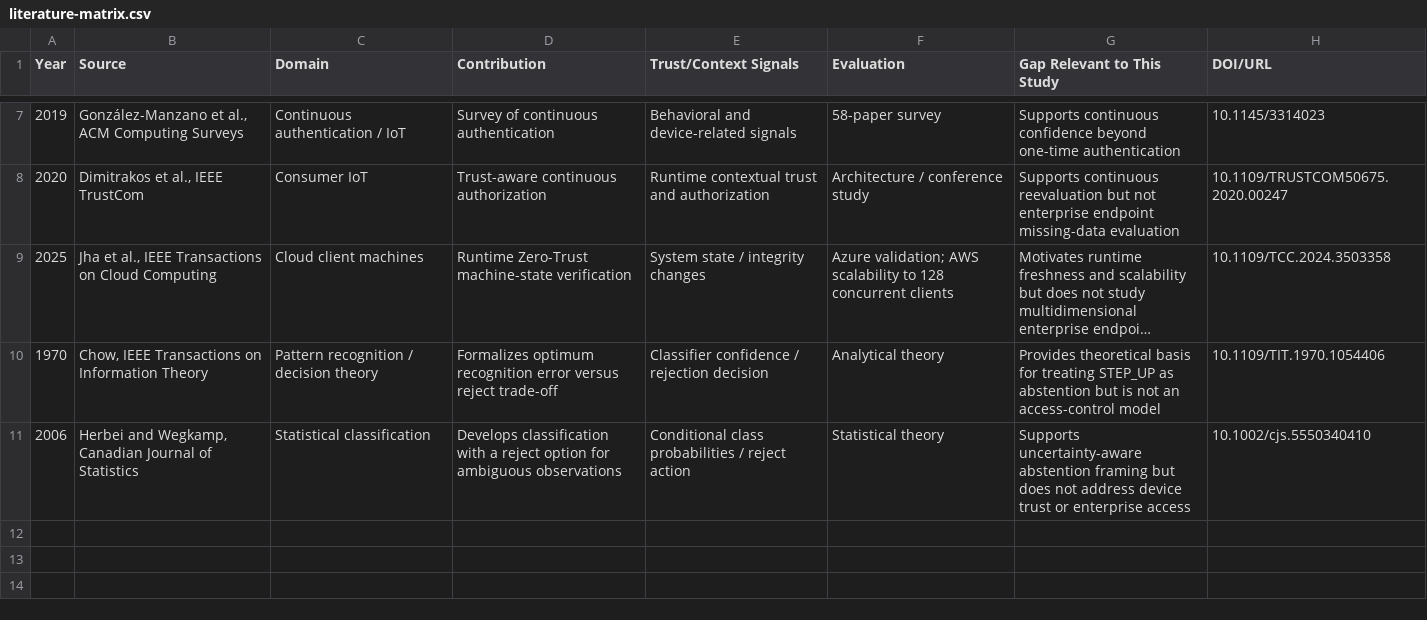
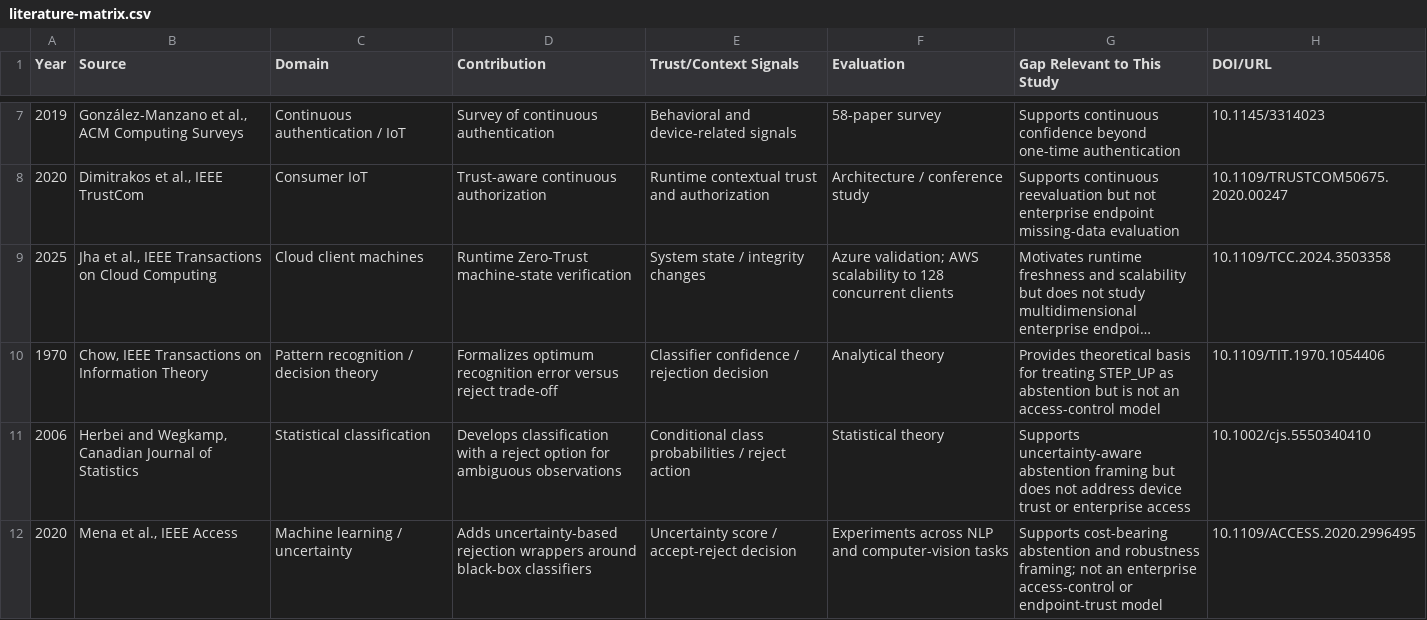
Before and after one commit to gittaqui/device-trust-framework, a CSV file: research/literature-matrix.csv, drawn as a sheet; only a part is shown, gaps mark what is left out; long unchanged cells end in ….

Commit message:
Add cost-sensitive abstention analysis

```diff
--- a/research/literature-matrix.csv
+++ b/research/literature-matrix.csv
@@ -11 +11,2 @@ Year,Source,Domain,Contribution,Trust/Context Signals,Evaluation,Gap Relevant to
 2006,"Herbei and Wegkamp, Canadian Journal of Statistics",Statistical classification,Develops classification with a reject option for ambiguous observations,Conditional class probabilities / reject action,Statistical theory,Supports uncertainty-aware abstention framing but does not address device trust or enterprise access,10.1002/cjs.5550340410
+2020,"Mena et al., IEEE Access",Machine learning / uncertainty,Adds uncertainty-based rejection wrappers around black-box classifiers,Uncertainty score / accept-reject decision,"Experiments across NLP and computer-vision tasks",Supports cost-bearing abstention and robustness framing; not an enterprise access-control or endpoint-trust model,10.1109/ACCESS.2020.2996495
```
Also changed, not shown: 5 other files.
